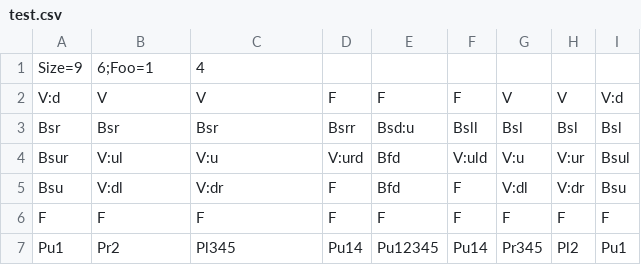
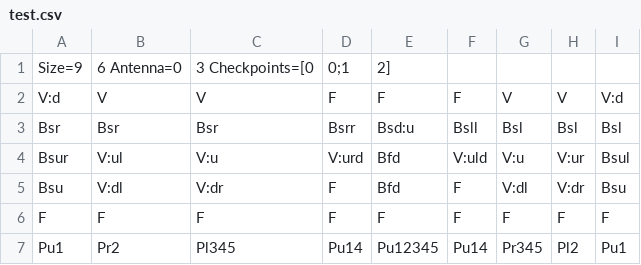
Before and after one commit to mvolfik/roborally, a CSV file: maps/test.csv, drawn as a sheet.

```diff
--- a/maps/test.csv
+++ b/maps/test.csv
@@ -1,2 +1,2 @@
-Size=9,6;Foo=1,4
+Size=9,6 Antenna=0,3 Checkpoints=[0,0;1,2]
 V:d,V,V,F,F,F,V,V,V:d
```
Also changed, not shown: 1 other file.
